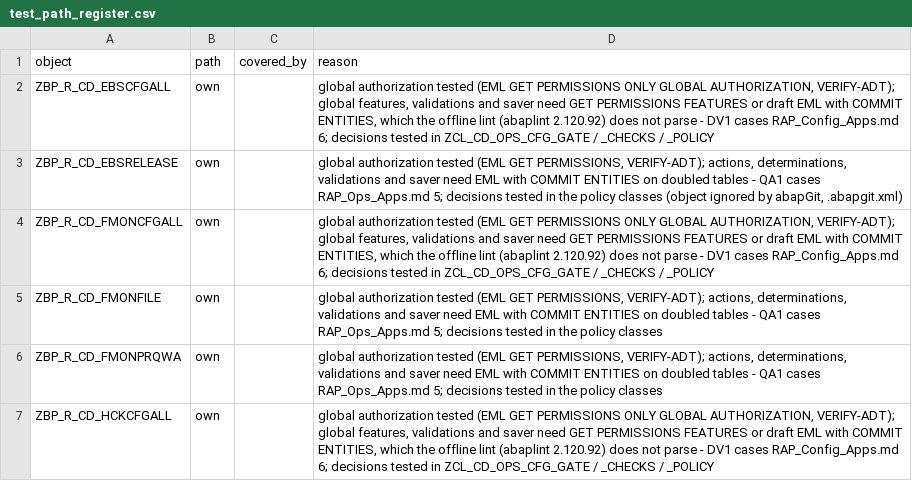
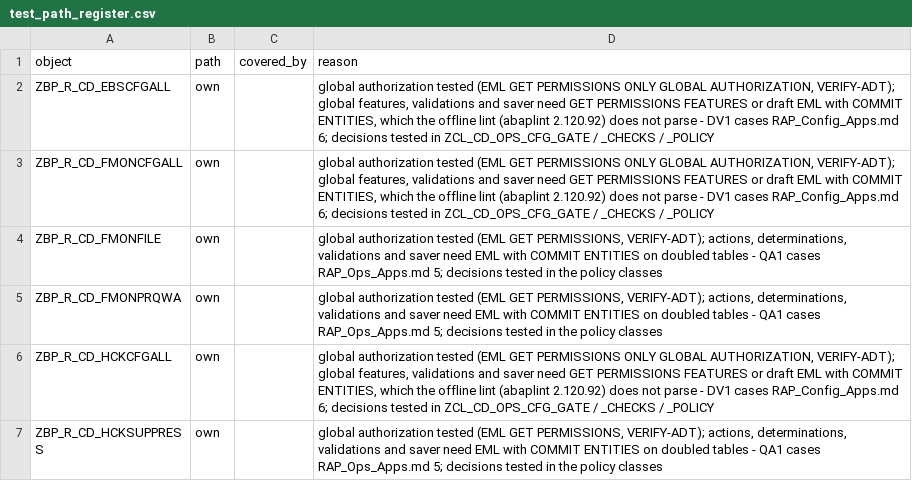
Before and after one commit to jaideep247/bai, a CSV file: ops-suite/tools/test_path_register.csv, drawn as a sheet; only a part is shown; the shorter side is filled out with more unchanged rows.

```diff
--- a/ops-suite/tools/test_path_register.csv
+++ b/ops-suite/tools/test_path_register.csv
@@ -2,3 +2,2 @@ object,path,covered_by,reason
 ZBP_R_CD_EBSCFGALL,own,,"global authorization tested (EML GET PERMISSIONS ONLY GLOBAL AUTHORIZATION, VERIFY-ADT); global features, validations and saver need GET PERMISSIONS FEATURES or draft EML with COMMIT ENTITIES, which the offline lint (abaplint 2.120.92) does not parse - DV1 cases RAP_Config_Apps.md 6; decisions tested in ZCL_CD_OPS_CFG_GATE / _CHECKS / _POLICY"
-ZBP_R_CD_EBSRELEASE,own,,"global authorization tested (EML GET PERMISSIONS, VERIFY-ADT); actions, determinations, validations and saver need EML with COMMIT ENTITIES on doubled tables - QA1 cases RAP_Ops_Apps.md 5; decisions tested in the policy classes (object ignored by abapGit, .abapgit.xml)"
 ZBP_R_CD_FMONCFGALL,own,,"global authorization tested (EML GET PERMISSIONS ONLY GLOBAL AUTHORIZATION, VERIFY-ADT); global features, validations and saver need GET PERMISSIONS FEATURES or draft EML with COMMIT ENTITIES, which the offline lint (abaplint 2.120.92) does not parse - DV1 cases RAP_Config_Apps.md 6; decisions tested in ZCL_CD_OPS_CFG_GATE / _CHECKS / _POLICY"
```
Also changed, not shown: ops-suite/docs/Changed_Artifacts.csv, ops-suite/docs/Coverage_Run_Register.csv, 44 other files.
